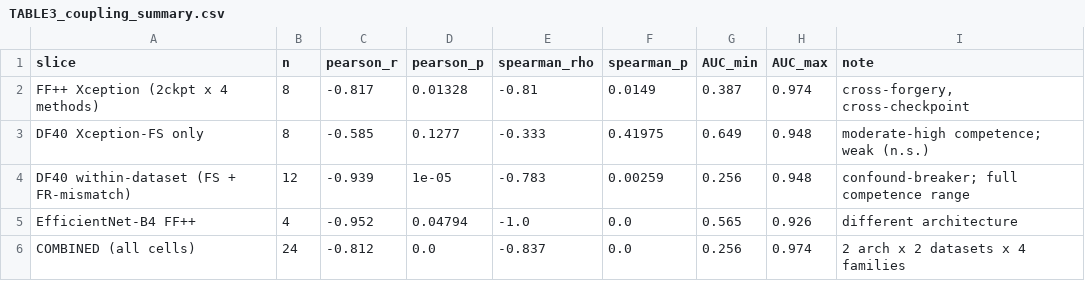
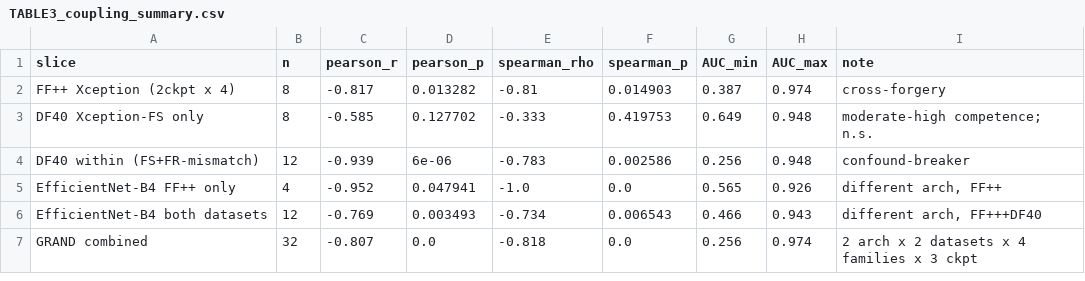
Before and after one commit to anasbiswas1/deepfake-trust-research, a CSV file: reports/calibration/TABLE3_coupling_summary.csv, drawn as a sheet.

Commit message:
Table 3 updated: + EffNet both-datasets slice (r=-0.77, n=12) + grand 32-pt combined (r=-0.81, p<1e-7)

```diff
--- a/reports/calibration/TABLE3_coupling_summary.csv
+++ b/reports/calibration/TABLE3_coupling_summary.csv
@@ -1,6 +1,7 @@
 slice,n,pearson_r,pearson_p,spearman_rho,spearman_p,AUC_min,AUC_max,note
-FF++ Xception (2ckpt x 4 methods),8,-0.817,0.01328,-0.81,0.0149,0.387,0.974,"cross-forgery, cross-checkpoint"
-DF40 Xception-FS only,8,-0.585,0.1277,-0.333,0.41975,0.649,0.948,moderate-high competence; weak (n.s.)
-DF40 within-dataset (FS + FR-mismatch),12,-0.939,1e-05,-0.783,0.00259,0.256,0.948,confound-breaker; full competence range
-EfficientNet-B4 FF++,4,-0.952,0.04794,-1.0,0.0,0.565,0.926,different architecture
-COMBINED (all cells),24,-0.812,0.0,-0.837,0.0,0.256,0.974,2 arch x 2 datasets x 4 families
+FF++ Xception (2ckpt x 4),8,-0.817,0.013282,-0.81,0.014903,0.387,0.974,cross-forgery
+DF40 Xception-FS only,8,-0.585,0.127702,-0.333,0.419753,0.649,0.948,moderate-high competence; n.s.
+DF40 within (FS+FR-mismatch),12,-0.939,6e-06,-0.783,0.002586,0.256,0.948,confound-breaker
+EfficientNet-B4 FF++ only,4,-0.952,0.047941,-1.0,0.0,0.565,0.926,"different arch, FF++"
+EfficientNet-B4 both datasets,12,-0.769,0.003493,-0.734,0.006543,0.466,0.943,"different arch, FF+++DF40"
+GRAND combined,32,-0.807,0.0,-0.818,0.0,0.256,0.974,2 arch x 2 datasets x 4 families x 3 ckpt
```
